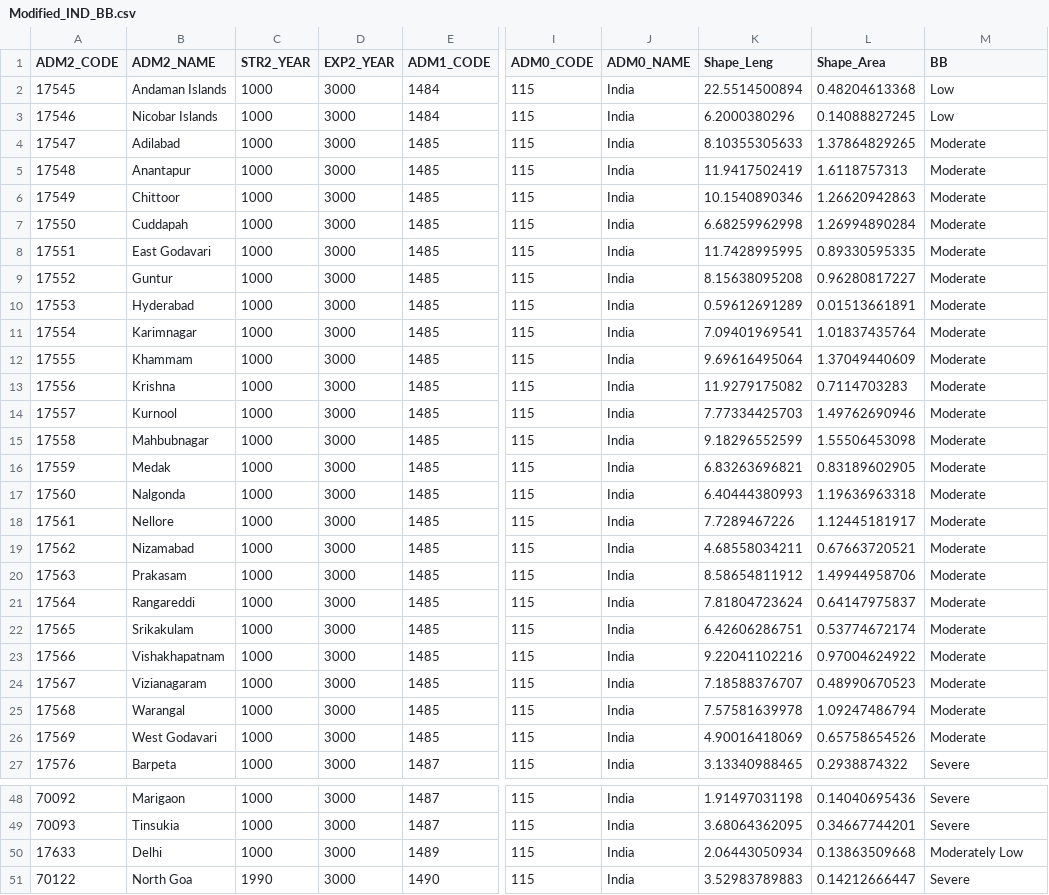
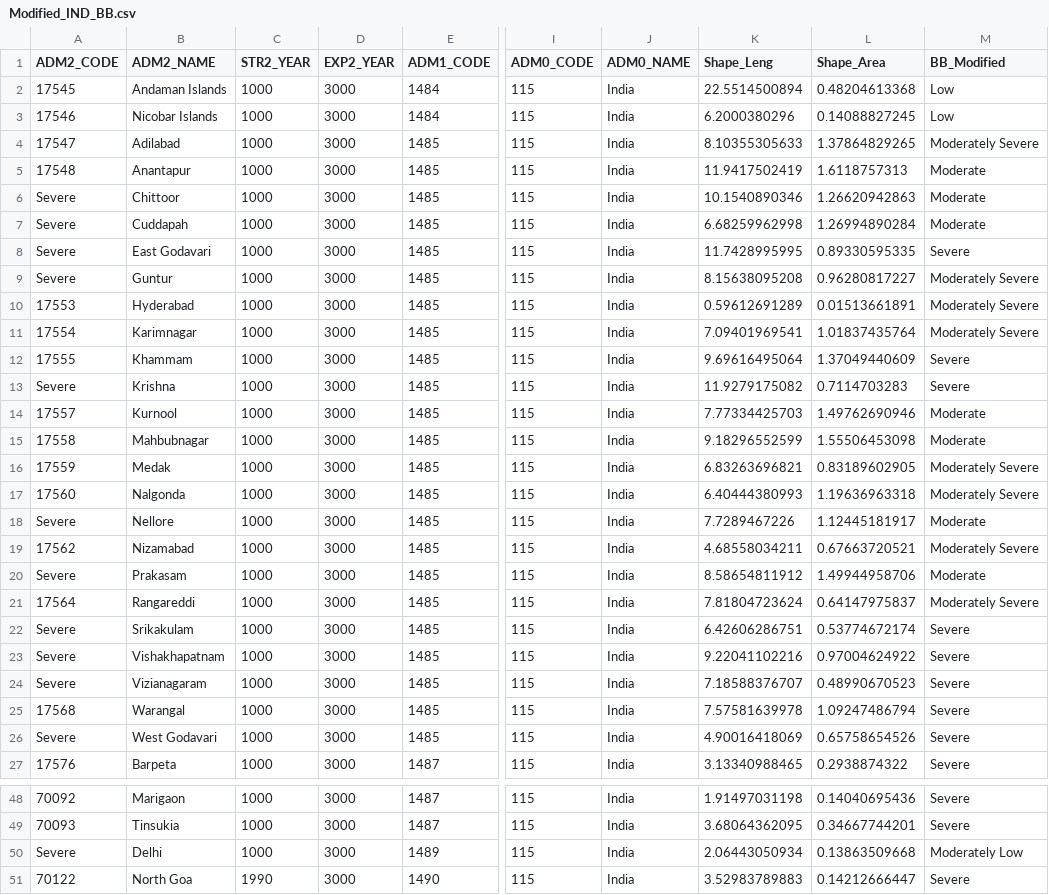
Before and after one commit to KuldeepSJadon/STRASA-Biotic-Stress-Maps, a CSV file: csv files/Modified_IND_BB.csv, drawn as a sheet; only a part is shown, gaps mark what is left out; the diff covers the shown part only; the diff names each change by its address in the sheet, - before the commit and + after, or states it on an @@ line.

```diff
--- a/csv files/Modified_IND_BB.csv
+++ b/csv files/Modified_IND_BB.csv
-M1: BB
+M1: BB_Modified
-M4 (BB_Modified): Moderate
+M4 (BB_Modified): Moderately Severe
-A6 (ADM2_CODE): 17549
+A6 (ADM2_CODE): Severe
-A7 (ADM2_CODE): 17550
+A7 (ADM2_CODE): Severe
-A8 (ADM2_CODE): 17551
+A8 (ADM2_CODE): Severe
-M8 (BB_Modified): Moderate
+M8 (BB_Modified): Severe
-A9 (ADM2_CODE): 17552
+A9 (ADM2_CODE): Severe
-M9:M11 (BB_Modified): Moderate
+M9:M11 (BB_Modified): Moderately Severe
-M12:M13 (BB_Modified): Moderate
+M12:M13 (BB_Modified): Severe
-A13 (ADM2_CODE): 17556
+A13 (ADM2_CODE): Severe
-M16:M17 (BB_Modified): Moderate
+M16:M17 (BB_Modified): Moderately Severe
-A18 (ADM2_CODE): 17561
+A18 (ADM2_CODE): Severe
-M19 (BB_Modified): Moderate
+M19 (BB_Modified): Moderately Severe
-A20 (ADM2_CODE): 17563
+A20 (ADM2_CODE): Severe
-M21 (BB_Modified): Moderate
+M21 (BB_Modified): Moderately Severe
-A22 (ADM2_CODE): 17565
+A22 (ADM2_CODE): Severe
-M22:M26 (BB_Modified): Moderate
+M22:M26 (BB_Modified): Severe
-A23 (ADM2_CODE): 17566
+A23 (ADM2_CODE): Severe
-A24 (ADM2_CODE): 17567
+A24 (ADM2_CODE): Severe
-A26 (ADM2_CODE): 17569
+A26 (ADM2_CODE): Severe
-A50 (ADM2_CODE): 17633
+A50 (ADM2_CODE): Severe
```
Also changed, not shown: 156 edited cells elsewhere in this file, csv files/Modified_IND_BS.csv, 2 other files.
